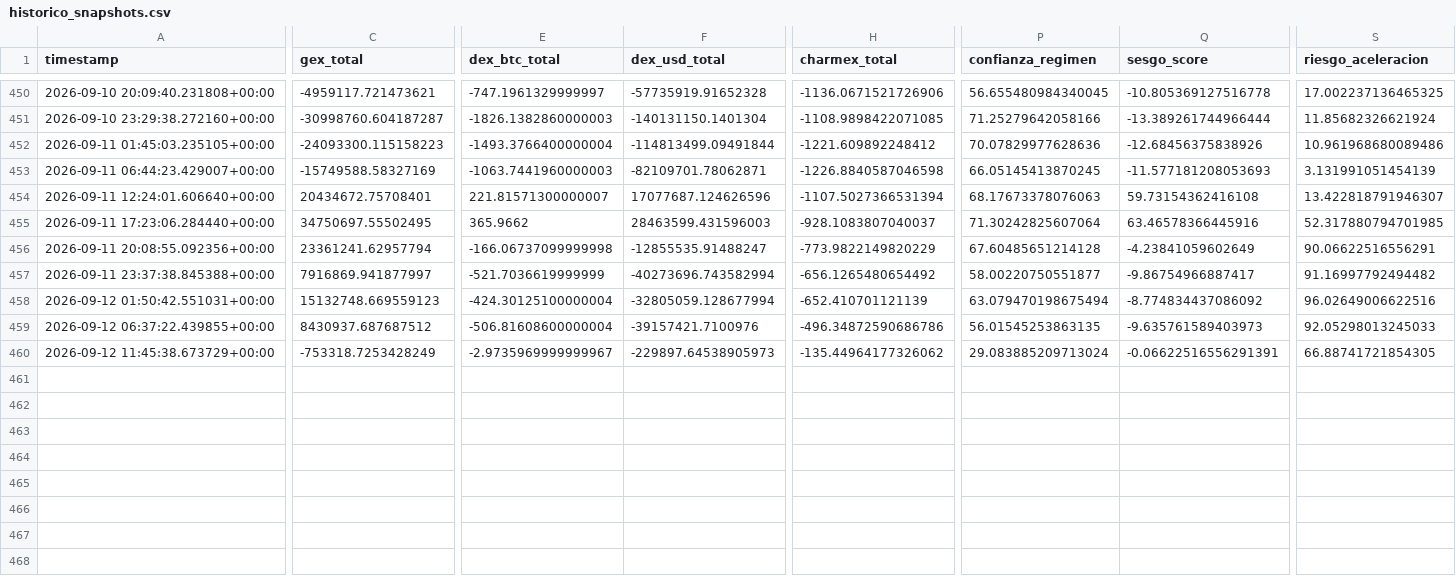
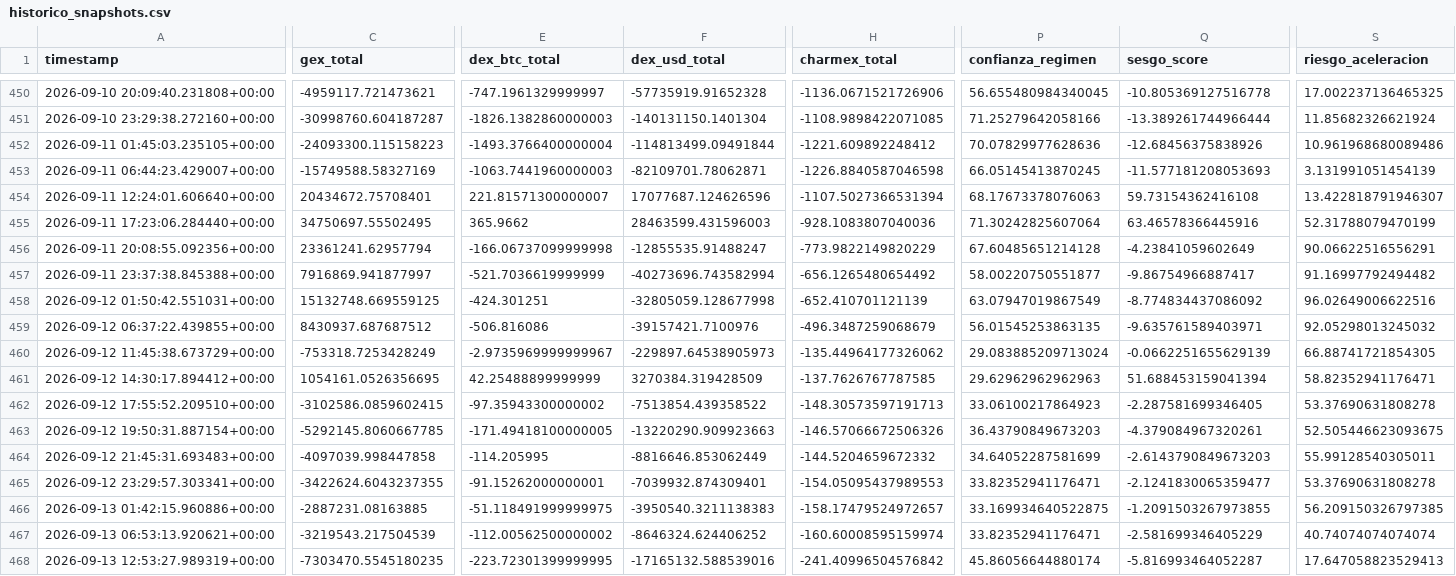
Before and after one commit to Alezmee/btc-quant-gex, a CSV file: data/historico_snapshots.csv, drawn as a sheet; only a part is shown, gaps mark what is left out; rows hold the shown columns only; the diff covers the shown part only; the diff names each change by its address in the sheet, - before the commit and + after, or states it on an @@ line.

```diff
--- a/data/historico_snapshots.csv
+++ b/data/historico_snapshots.csv
-H455 (charmex_total): -928.1083807040037
+H455 (charmex_total): -928.1083807040036
-S455 (riesgo_aceleracion): 52.317880794701985
+S455 (riesgo_aceleracion): 52.31788079470199
-C458 (gex_total): 15132748.669559123
+C458 (gex_total): 15132748.669559125
-E458 (dex_btc_total): -424.30125100000004
+E458 (dex_btc_total): -424.301251
-F458 (dex_usd_total): -32805059.128677994
+F458 (dex_usd_total): -32805059.128677998
-P458 (confianza_regimen): 63.079470198675494
+P458 (confianza_regimen): 63.07947019867549
-E459 (dex_btc_total): -506.81608600000004
+E459 (dex_btc_total): -506.816086
-H459 (charmex_total): -496.34872590686786
+H459 (charmex_total): -496.3487259068679
-Q459 (sesgo_score): -9.635761589403973
+Q459 (sesgo_score): -9.635761589403971
-S459 (riesgo_aceleracion): 92.05298013245033
+S459 (riesgo_aceleracion): 92.05298013245032
-Q460 (sesgo_score): -0.06622516556291391
+Q460 (sesgo_score): -0.0662251655629139
+row 461: 2026-09-12 14:30:17.894412+00:00 | 1054161.0526356695 | 42.25488899999999 | 3270384.319428509 | -137.7626767787585 | 29.62962962962963 | 51.688453159041394 | 58.82352941176471
+row 462: 2026-09-12 17:55:52.209510+00:00 | -3102586.0859602415 | -97.35943300000002 | -7513854.439358522 | -148.30573597191713 | 33.06100217864923 | -2.287581699346405 | 53.37690631808278
+row 463: 2026-09-12 19:50:31.887154+00:00 | -5292145.8060667785 | -171.49418100000005 | -13220290.909923663 | -146.57066672506326 | 36.43790849673203 | -4.379084967320261 | 52.505446623093675
+row 464: 2026-09-12 21:45:31.693483+00:00 | -4097039.998447858 | -114.205995 | -8816646.853062449 | -144.5204659672332 | 34.64052287581699 | -2.6143790849673203 | 55.99128540305011
+row 465: 2026-09-12 23:29:57.303341+00:00 | -3422624.6043237355 | -91.15262000000001 | -7039932.874309401 | -154.05095437989553 | 33.82352941176471 | -2.1241830065359477 | 53.37690631808278
+row 466: 2026-09-13 01:42:15.960886+00:00 | -2887231.08163885 | -51.118491999999975 | -3950540.3211138383 | -158.17479524972657 | 33.169934640522875 | -1.2091503267973855 | 56.209150326797385
+row 467: 2026-09-13 06:53:13.920621+00:00 | -3219543.217504539 | -112.00562500000002 | -8646324.624406252 | -160.60008595159974 | 33.82352941176471 | -2.581699346405229 | 40.74074074074074
+row 468: 2026-09-13 12:53:27.989319+00:00 | -7303470.5545180235 | -223.72301399999995 | -17165132.588539016 | -241.40996504576842 | 45.86056644880174 | -5.816993464052287 | 17.647058823529413
```
Also changed, not shown: 2 edited cells elsewhere in this file, data/forward_test_resultados.csv.
